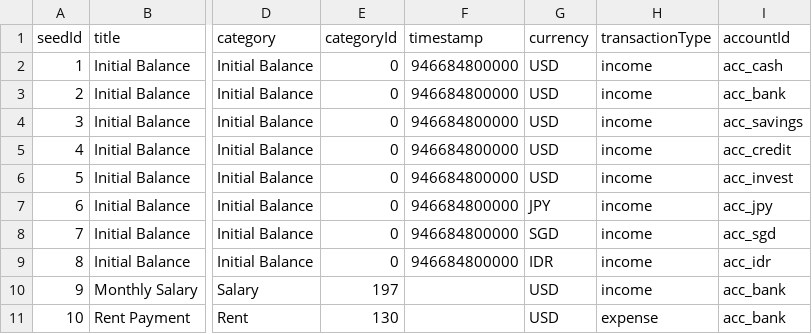
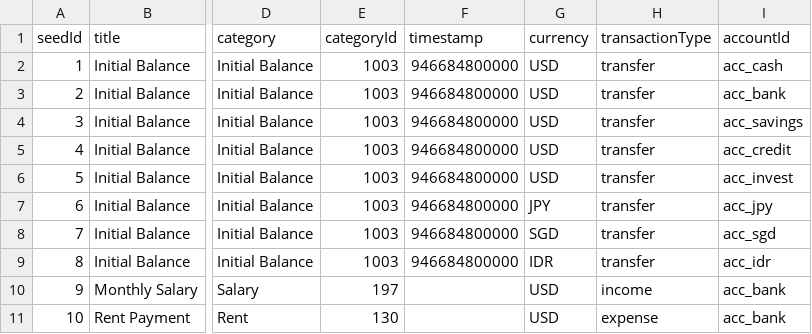
Before and after one commit to appmonster007/OssWallet, a CSV file: app/src/debug/assets/transactions.csv, drawn as a sheet; only a part is shown, gaps mark what is left out; the diff names each change by its address in the sheet, - before the commit and + after, or states it on an @@ line.

Commit message:
feat: implement account balance adjustment workflows
- **Balance Adjustment Logic**:
    - Introduced a workflow to handle balance changes for existing accounts, allowing users to choose between creating a "Balance Adjustment" transaction or modifying the original opening balance.
    - Updated `AccountEntryViewModel` to track `pendingAdjustmentDeltas`, which are persisted as system-generated transactions (Transfer type) upon saving.
    - Standardized initial balance records to use `TransactionType.TRANSFER` within `AccountUseCases` and the debug data seed.

- **UI & Interaction**:
    - Implemented a new adjustment selection dialog in `AccountEntrySheets.kt` that presents options for handling value deltas after using the calculator.
    - Enhanced the calculator integration to track `calculatorOriginalValue`, enabling the UI to detect changes and trigger adjustment prompts only when values differ.
    - Dynamicized the account entry form header to display "ACCOUNT BALANCES" instead of "INITIAL BALANCES" when in edit mode.

- **State Management**:
    - Expanded `AccountEntryState` and `AccountEntryEvent` to support the multi-step adjustment confirmation flow, including temporary storage for dialog values and adjustment deltas.
    - Refined the save logic in `AccountEntryViewModel` to process pending adjustments before updating initial balance records.

```diff
--- a/app/src/debug/assets/transactions.csv
+++ b/app/src/debug/assets/transactions.csv
-E2:E9 (categoryId): 0
+E2:E9 (categoryId): 1003
-H2:H9 (transactionType): income
+H2:H9 (transactionType): transfer
```
Also changed, not shown: 6 other files.
